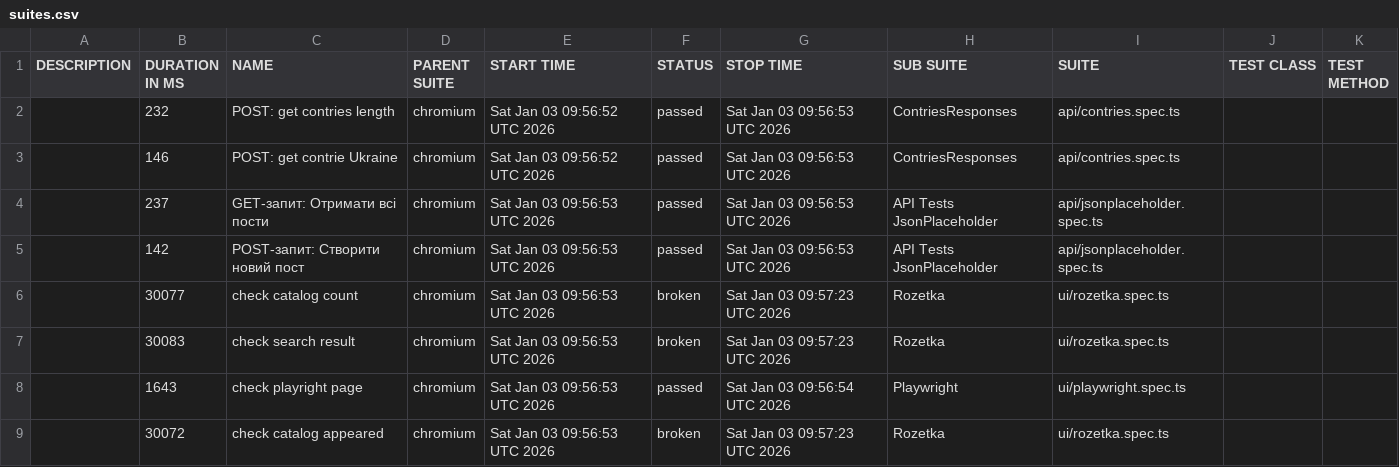
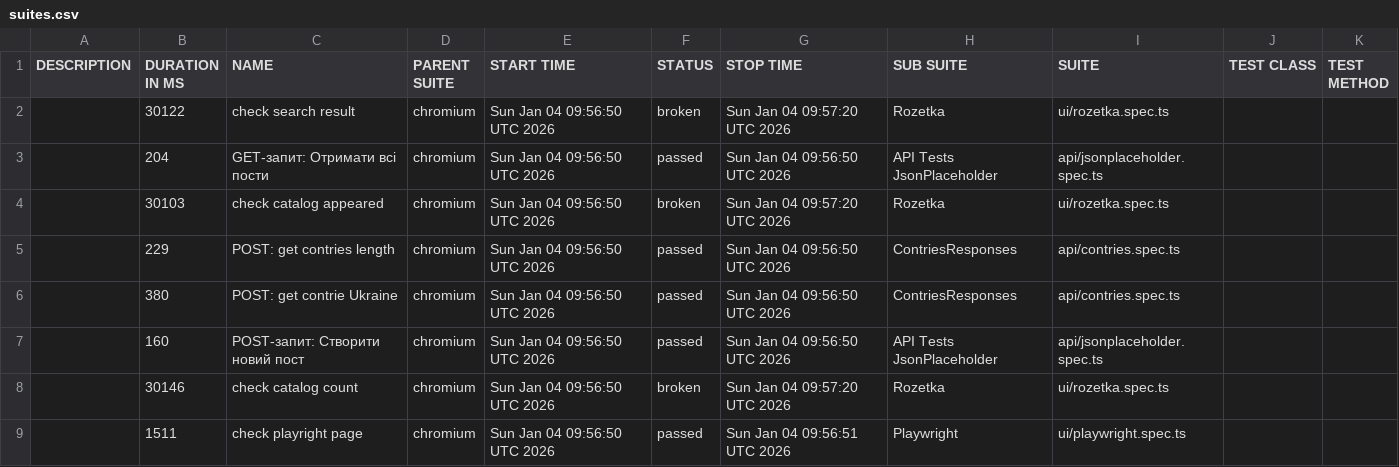
Before and after one commit to Vanecheek/new_IVAN_tests_playwrite, a CSV file: data/suites.csv, drawn as a sheet.

```diff
--- a/data/suites.csv
+++ b/data/suites.csv
@@ -1,9 +1,9 @@
 "DESCRIPTION","DURATION IN MS","NAME","PARENT SUITE","START TIME","STATUS","STOP TIME","SUB SUITE","SUITE","TEST CLASS","TEST METHOD"
-"","232","POST: get contries length","chromium","Sat Jan 03 09:56:52 UTC 2026","passed","Sat Jan 03 09:56:53 UTC 2026","ContriesResponses","api/contries.spec.ts","",""
-"","146","POST: get contrie Ukraine","chromium","Sat Jan 03 09:56:52 UTC 2026","passed","Sat Jan 03 09:56:53 UTC 2026","ContriesResponses","api/contries.spec.ts","",""
-"","237","GET-запит: Отримати всі пости","chromium","Sat Jan 03 09:56:53 UTC 2026","passed","Sat Jan 03 09:56:53 UTC 2026","API Tests JsonPlaceholder","api/jsonplaceholder.spec.ts","",""
-"","142","POST-запит: Створити новий пост","chromium","Sat Jan 03 09:56:53 UTC 2026","passed","Sat Jan 03 09:56:53 UTC 2026","API Tests JsonPlaceholder","api/jsonplaceholder.spec.ts","",""
-"","30077","check catalog count","chromium","Sat Jan 03 09:56:53 UTC 2026","broken","Sat Jan 03 09:57:23 UTC 2026","Rozetka","ui/rozetka.spec.ts","",""
-"","30083","check search result","chromium","Sat Jan 03 09:56:53 UTC 2026","broken","Sat Jan 03 09:57:23 UTC 2026","Rozetka","ui/rozetka.spec.ts","",""
-"","1643","check playright page","chromium","Sat Jan 03 09:56:53 UTC 2026","passed","Sat Jan 03 09:56:54 UTC 2026","Playwright","ui/playwright.spec.ts","",""
-"","30072","check catalog appeared","chromium","Sat Jan 03 09:56:53 UTC 2026","broken","Sat Jan 03 09:57:23 UTC 2026","Rozetka","ui/rozetka.spec.ts","",""
+"","30122","check search result","chromium","Sun Jan 04 09:56:50 UTC 2026","broken","Sun Jan 04 09:57:20 UTC 2026","Rozetka","ui/rozetka.spec.ts","",""
+"","204","GET-запит: Отримати всі пости","chromium","Sun Jan 04 09:56:50 UTC 2026","passed","Sun Jan 04 09:56:50 UTC 2026","API Tests JsonPlaceholder","api/jsonplaceholder.spec.ts","",""
+"","30103","check catalog appeared","chromium","Sun Jan 04 09:56:50 UTC 2026","broken","Sun Jan 04 09:57:20 UTC 2026","Rozetka","ui/rozetka.spec.ts","",""
+"","229","POST: get contries length","chromium","Sun Jan 04 09:56:50 UTC 2026","passed","Sun Jan 04 09:56:50 UTC 2026","ContriesResponses","api/contries.spec.ts","",""
+"","380","POST: get contrie Ukraine","chromium","Sun Jan 04 09:56:50 UTC 2026","passed","Sun Jan 04 09:56:50 UTC 2026","ContriesResponses","api/contries.spec.ts","",""
+"","160","POST-запит: Створити новий пост","chromium","Sun Jan 04 09:56:50 UTC 2026","passed","Sun Jan 04 09:56:50 UTC 2026","API Tests JsonPlaceholder","api/jsonplaceholder.spec.ts","",""
+"","30146","check catalog count","chromium","Sun Jan 04 09:56:50 UTC 2026","broken","Sun Jan 04 09:57:20 UTC 2026","Rozetka","ui/rozetka.spec.ts","",""
+"","1511","check playright page","chromium","Sun Jan 04 09:56:50 UTC 2026","passed","Sun Jan 04 09:56:51 UTC 2026","Playwright","ui/playwright.spec.ts","",""
```
Also changed, not shown: 39 other files.
